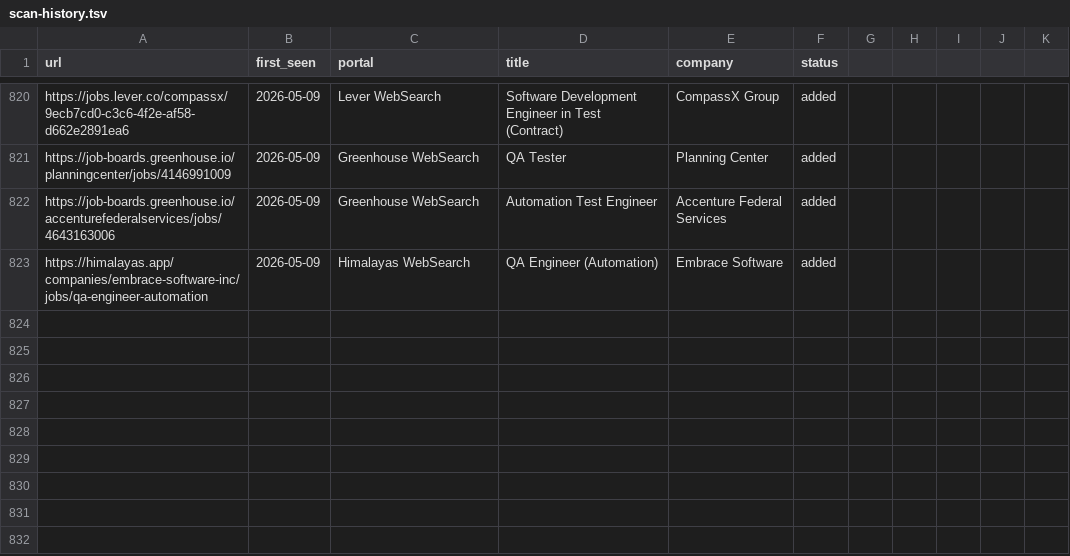
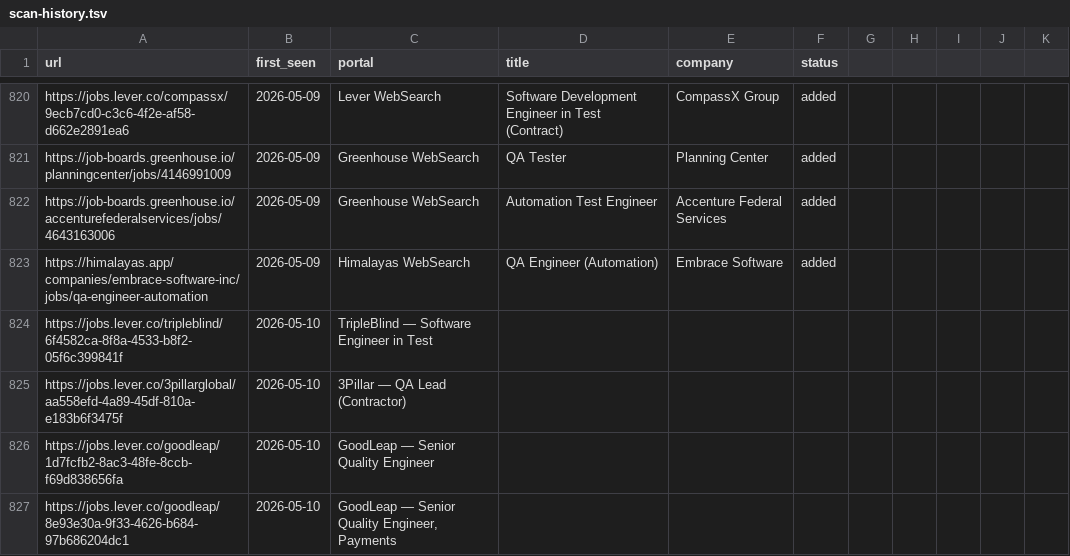
Before and after one commit to ahmets34/career-ops, a TSV file: data/scan-history.tsv, drawn as a sheet; only a part is shown, gaps mark what is left out; the diff names each change by its address in the sheet, - before the commit and + after, or states it on an @@ line.

```diff
--- a/data/scan-history.tsv
+++ b/data/scan-history.tsv
+row 824: https://jobs.lever.co/tripleblind/6f4582ca-8f8a-4533-b8f2-05f6c399841f | 2026-05-10 | TripleBlind — Software Engineer in Test
+row 825: https://jobs.lever.co/3pillarglobal/aa558efd-4a89-45df-810a-e183b6f3475f | 2026-05-10 | 3Pillar — QA Lead (Contractor)
+row 826: https://jobs.lever.co/goodleap/1d7fcfb2-8ac3-48fe-8ccb-f69d838656fa | 2026-05-10 | GoodLeap — Senior Quality Engineer
+row 827: https://jobs.lever.co/goodleap/8e93e30a-9f33-4626-b684-97b686204dc1 | 2026-05-10 | GoodLeap — Senior Quality Engineer, Payments
```
Also changed, not shown: 1 other file.
